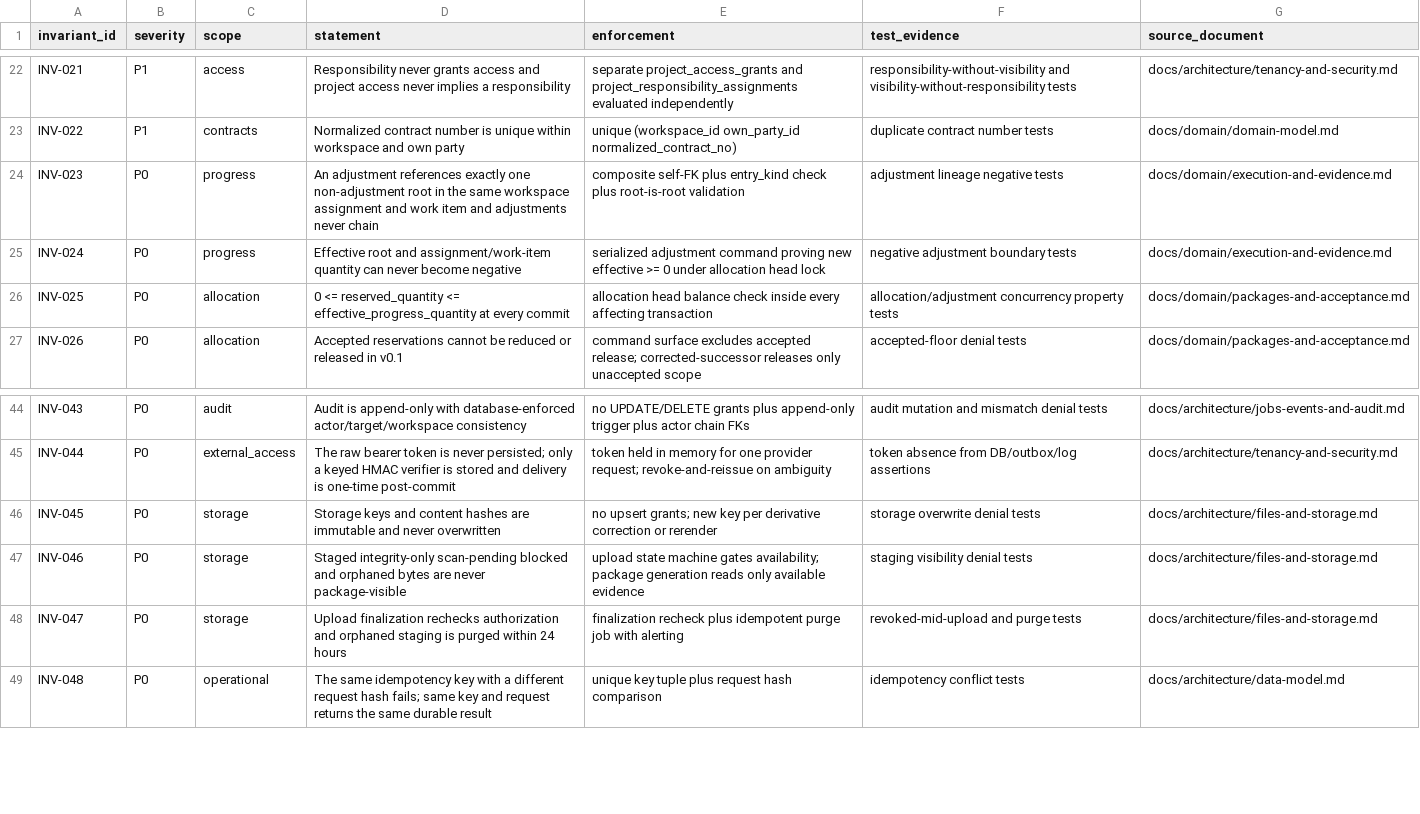
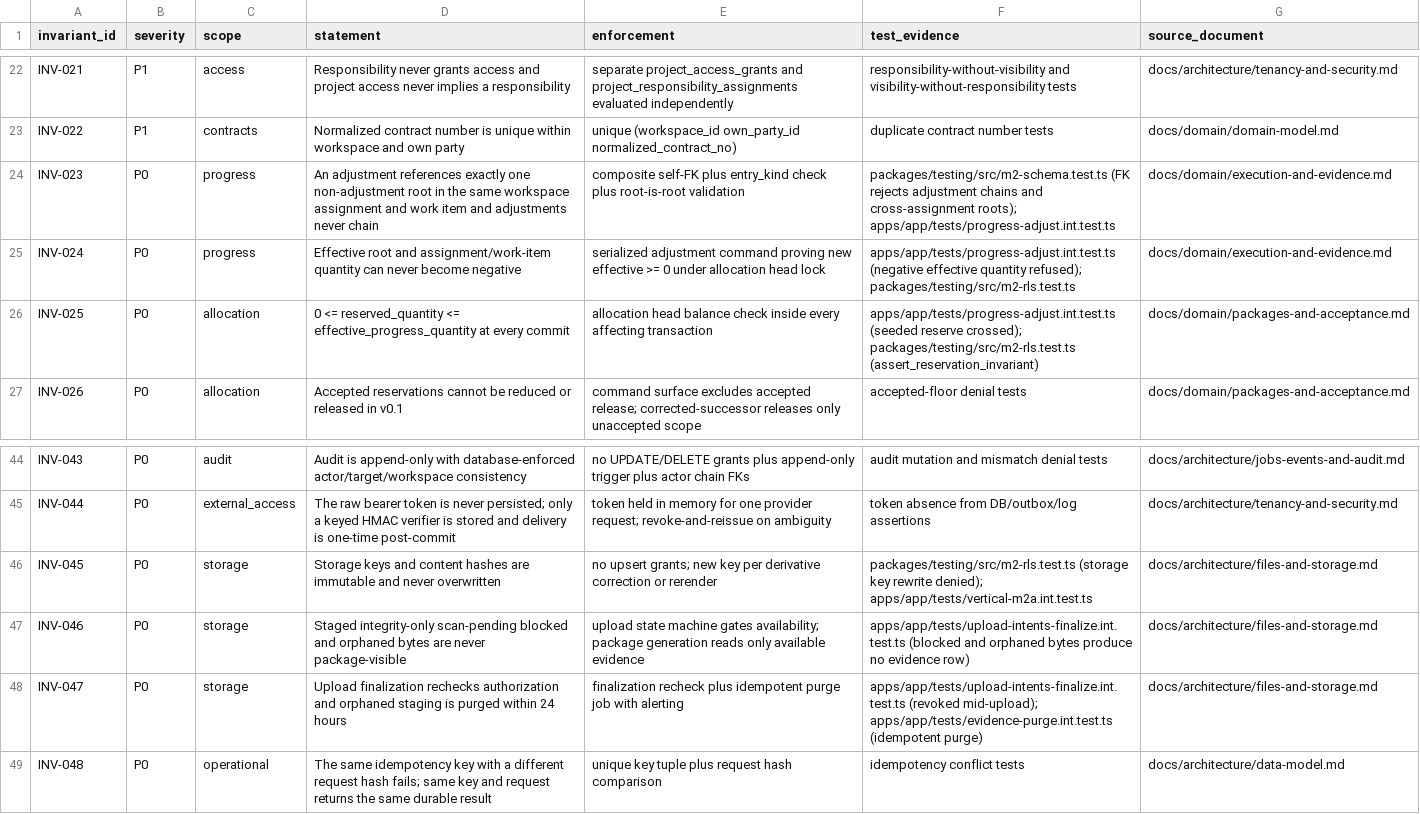
Before and after one commit to akisly/go-proceed, a CSV file: technical/database/invariant-catalog.csv, drawn as a sheet; only a part is shown, gaps mark what is left out.

```diff
--- a/technical/database/invariant-catalog.csv
+++ b/technical/database/invariant-catalog.csv
@@ -23,5 +23,5 @@ INV-021,P1,access,Responsibility never grants access and project access never im
 INV-022,P1,contracts,Normalized contract number is unique within workspace and own party,unique (workspace_id own_party_id normalized_contract_no),duplicate contract number tests,docs/domain/domain-model.md
-INV-023,P0,progress,An adjustment references exactly one non-adjustment root in the same workspace assignment and work item and adjustments never chain,composite self-FK plus entry_kind check plus root-is-root validation,adjustment lineage negative tests,docs/domain/execution-and-evidence.md
-INV-024,P0,progress,Effective root and assignment/work-item quantity can never become negative,serialized adjustment command proving new effective >= 0 under allocation head lock,negative adjustment boundary tests,docs/domain/execution-and-evidence.md
-INV-025,P0,allocation,0 <= reserved_quantity <= effective_progress_quantity at every commit,allocation head balance check inside every affecting transaction,allocation/adjustment concurrency property tests,docs/domain/packages-and-acceptance.md
+INV-023,P0,progress,An adjustment references exactly one non-adjustment root in the same workspace assignment and work item and adjustments never chain,composite self-FK plus entry_kind check plus root-is-root validation,packages/testing/src/m2-schema.test.ts (FK rejects adjustment chains and cross-assignment roots); apps/app/tests/progress-adjust.int.test.ts,docs/domain/execution-and-evidence.md
+INV-024,P0,progress,Effective root and assignment/work-item quantity can never become negative,serialized adjustment command proving new effective >= 0 under allocation head lock,apps/app/tests/progress-adjust.int.test.ts (negative effective quantity refused); packages/testing/src/m2-rls.test.ts,docs/domain/execution-and-evidence.md
+INV-025,P0,allocation,0 <= reserved_quantity <= effective_progress_quantity at every commit,allocation head balance check inside every affecting transaction,apps/app/tests/progress-adjust.int.test.ts (seeded reserve crossed); packages/testing/src/m2-rls.test.ts (assert_reservation_invariant),docs/domain/packages-and-acceptance.md
 INV-026,P0,allocation,Accepted reservations cannot be reduced or released in v0.1,command surface excludes accepted release; corrected-successor releases only unaccepted scope,accepted-floor denial tests,docs/domain/packages-and-acceptance.md
@@ -45,5 +45,5 @@ INV-043,P0,audit,Audit is append-only with database-enforced actor/target/worksp
 INV-044,P0,external_access,The raw bearer token is never persisted; only a keyed HMAC verifier is stored and delivery is one-time post-commit,token held in memory for one provider request; revoke-and-reissue on ambiguity,token absence from DB/outbox/log assertions,docs/architecture/tenancy-and-security.md
-INV-045,P0,storage,Storage keys and content hashes are immutable and never overwritten,no upsert grants; new key per derivative correction or rerender,storage overwrite denial tests,docs/architecture/files-and-storage.md
-INV-046,P0,storage,Staged integrity-only scan-pending blocked and orphaned bytes are never package-visible,upload state machine gates availability; package generation reads only available evidence,staging visibility denial tests,docs/architecture/files-and-storage.md
-INV-047,P0,storage,Upload finalization rechecks authorization and orphaned staging is purged within 24 hours,finalization recheck plus idempotent purge job with alerting,revoked-mid-upload and purge tests,docs/architecture/files-and-storage.md
+INV-045,P0,storage,Storage keys and content hashes are immutable and never overwritten,no upsert grants; new key per derivative correction or rerender,packages/testing/src/m2-rls.test.ts (storage key rewrite denied); apps/app/tests/vertical-m2a.int.test.ts,docs/architecture/files-and-storage.md
+INV-046,P0,storage,Staged integrity-only scan-pending blocked and orphaned bytes are never package-visible,upload state machine gates availability; package generation reads only available evidence,apps/app/tests/upload-intents-finalize.int.test.ts (blocked and orphaned bytes produce no evidence row),docs/architecture/files-and-storage.md
+INV-047,P0,storage,Upload finalization rechecks authorization and orphaned staging is purged within 24 hours,finalization recheck plus idempotent purge job with alerting,apps/app/tests/upload-intents-finalize.int.test.ts (revoked mid-upload); apps/app/tests/evidence-purge.int.test.ts (idempotent purge),docs/architecture/files-and-storage.md
 INV-048,P0,operational,The same idempotency key with a different request hash fails; same key and request returns the same durable result,unique key tuple plus request hash comparison,idempotency conflict tests,docs/architecture/data-model.md
```
Also changed, not shown: 7 other files.
